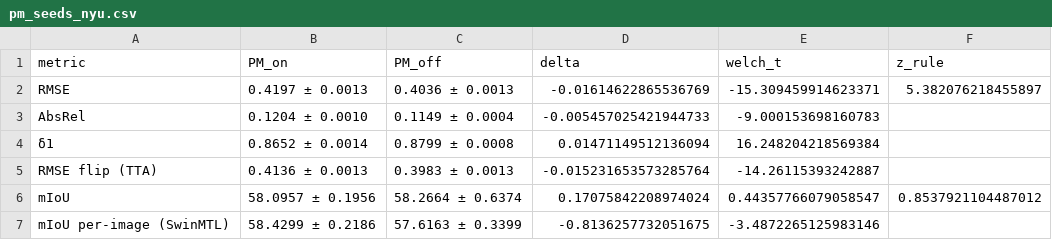
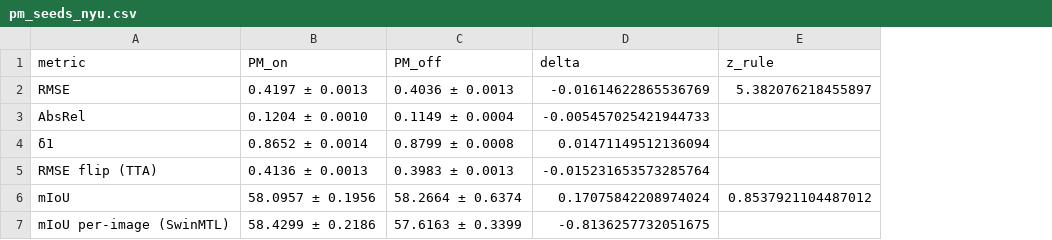
Before and after one commit to chrifio01/dino_dpt_ml4cv_pw, a CSV file: results/compare/pm_seeds_nyu.csv, drawn as a sheet; the diff names each change by its address in the sheet, - before the commit and + after, or states it on an @@ line.

Commit message:
welch result removed

```diff
--- a/results/compare/pm_seeds_nyu.csv
+++ b/results/compare/pm_seeds_nyu.csv
-column E (welch_t), rows 2-7: -15.309459914623371 | -9.000153698160783 | 16.248204218569384 | -14.26115393242887 | 0.44357766079058547 | -3.4872265125983146
```
